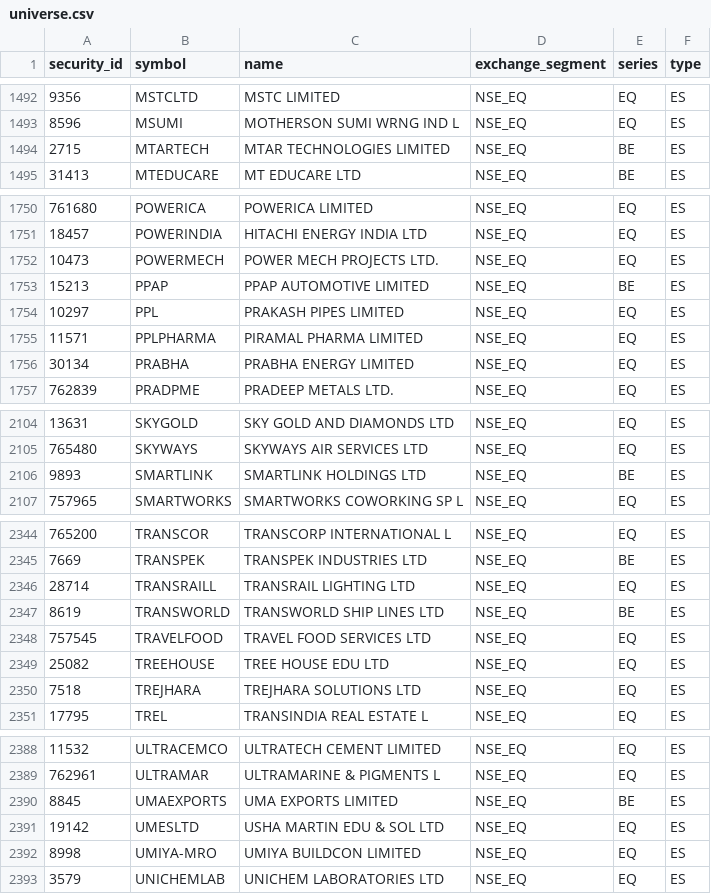
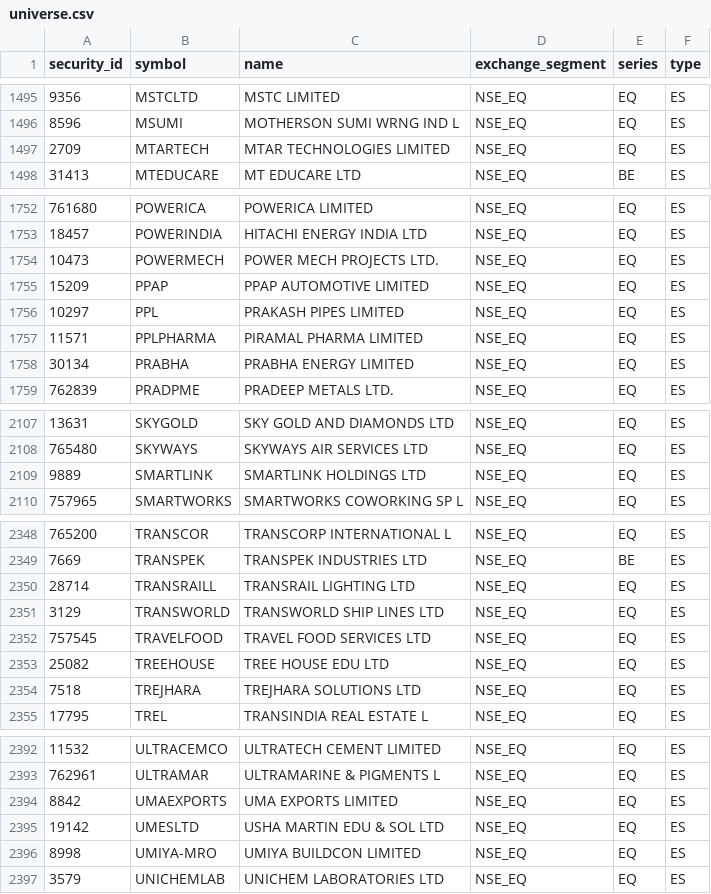
Before and after one commit to atikhalde/weekly, a CSV file: universe.csv, drawn as a sheet; only a part is shown, gaps mark what is left out; the diff covers the shown part only.

```diff
--- a/universe.csv
+++ b/universe.csv
@@ -1493,3 +1496,3 @@ security_id,symbol,name,exchange_segment,series,type
 8596,MSUMI,MOTHERSON SUMI WRNG IND L,NSE_EQ,EQ,ES
-2715,MTARTECH,MTAR TECHNOLOGIES LIMITED,NSE_EQ,BE,ES
+2709,MTARTECH,MTAR TECHNOLOGIES LIMITED,NSE_EQ,EQ,ES
 31413,MTEDUCARE,MT EDUCARE LTD,NSE_EQ,BE,ES
@@ -1752,3 +1754,3 @@ security_id,symbol,name,exchange_segment,series,type
 10473,POWERMECH,POWER MECH PROJECTS LTD.,NSE_EQ,EQ,ES
-15213,PPAP,PPAP AUTOMOTIVE LIMITED,NSE_EQ,BE,ES
+15209,PPAP,PPAP AUTOMOTIVE LIMITED,NSE_EQ,EQ,ES
 10297,PPL,PRAKASH PIPES LIMITED,NSE_EQ,EQ,ES
@@ -2105,3 +2108,3 @@ security_id,symbol,name,exchange_segment,series,type
 765480,SKYWAYS,SKYWAYS AIR SERVICES LTD,NSE_EQ,EQ,ES
-9893,SMARTLINK,SMARTLINK HOLDINGS LTD,NSE_EQ,BE,ES
+9889,SMARTLINK,SMARTLINK HOLDINGS LTD,NSE_EQ,EQ,ES
 757965,SMARTWORKS,SMARTWORKS COWORKING SP L,NSE_EQ,EQ,ES
@@ -2346,3 +2350,3 @@ security_id,symbol,name,exchange_segment,series,type
 28714,TRANSRAILL,TRANSRAIL LIGHTING LTD,NSE_EQ,EQ,ES
-8619,TRANSWORLD,TRANSWORLD SHIP LINES LTD,NSE_EQ,BE,ES
+3129,TRANSWORLD,TRANSWORLD SHIP LINES LTD,NSE_EQ,EQ,ES
 757545,TRAVELFOOD,TRAVEL FOOD SERVICES LTD,NSE_EQ,EQ,ES
@@ -2389,3 +2393,3 @@ security_id,symbol,name,exchange_segment,series,type
 762961,ULTRAMAR,ULTRAMARINE & PIGMENTS L,NSE_EQ,EQ,ES
-8845,UMAEXPORTS,UMA EXPORTS LIMITED,NSE_EQ,BE,ES
+8842,UMAEXPORTS,UMA EXPORTS LIMITED,NSE_EQ,EQ,ES
 19142,UMESLTD,USHA MARTIN EDU & SOL LTD,NSE_EQ,EQ,ES
```
Also changed, not shown: 6 added rows, 1 removed row and 6 edited cells elsewhere in this file, mcap.csv.
